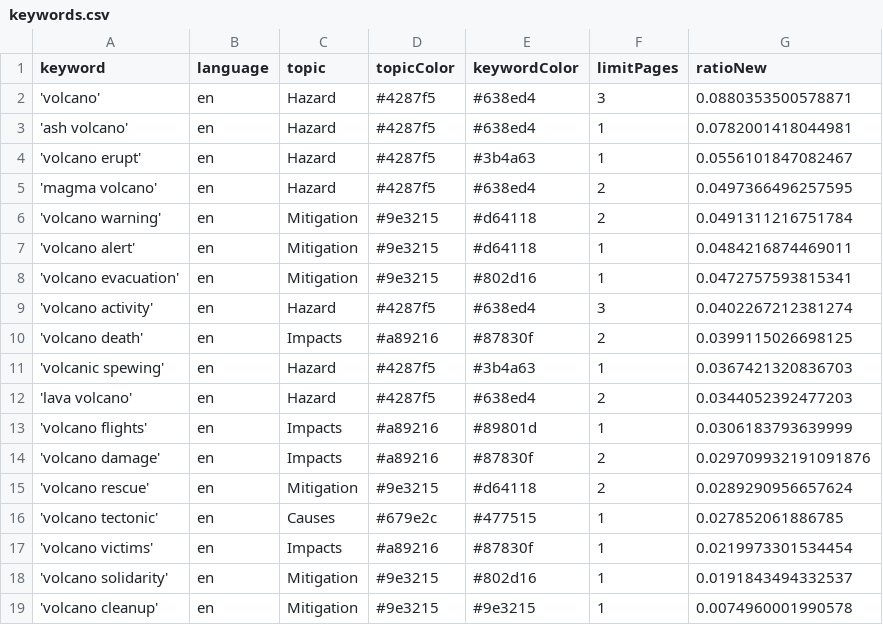
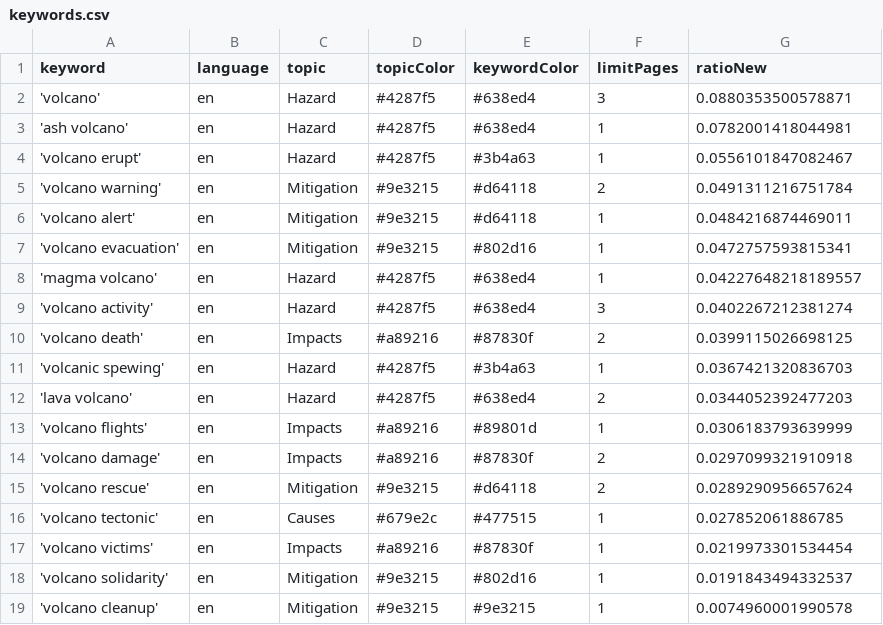
Before and after one commit to paulski99-news/volcanoIsComing, a CSV file: keywords.csv, drawn as a sheet.

Commit message:
Commit from GitHub Actions (harvest:0.0)

```diff
--- a/keywords.csv
+++ b/keywords.csv
@@ -4,3 +4,2 @@ keyword,language,topic,topicColor,keywordColor,limitPages,ratioNew
 'volcano erupt',en,Hazard,#4287f5,#3b4a63,1,0.0556101847082467
-'magma volcano',en,Hazard,#4287f5,#638ed4,2,0.0497366496257595
 'volcano warning',en,Mitigation,#9e3215,#d64118,2,0.0491311216751784
@@ -8,2 +7,3 @@ keyword,language,topic,topicColor,keywordColor,limitPages,ratioNew
 'volcano evacuation',en,Mitigation,#9e3215,#802d16,1,0.0472757593815341
+'magma volcano',en,Hazard,#4287f5,#638ed4,1,0.04227648218189557
 'volcano activity',en,Hazard,#4287f5,#638ed4,3,0.0402267212381274
@@ -13,3 +13,3 @@ keyword,language,topic,topicColor,keywordColor,limitPages,ratioNew
 'volcano flights',en,Impacts,#a89216,#89801d,1,0.0306183793639999
-'volcano damage',en,Impacts,#a89216,#87830f,2,0.029709932191091876
+'volcano damage',en,Impacts,#a89216,#87830f,2,0.0297099321910918
 'volcano rescue',en,Mitigation,#9e3215,#d64118,2,0.0289290956657624
```
